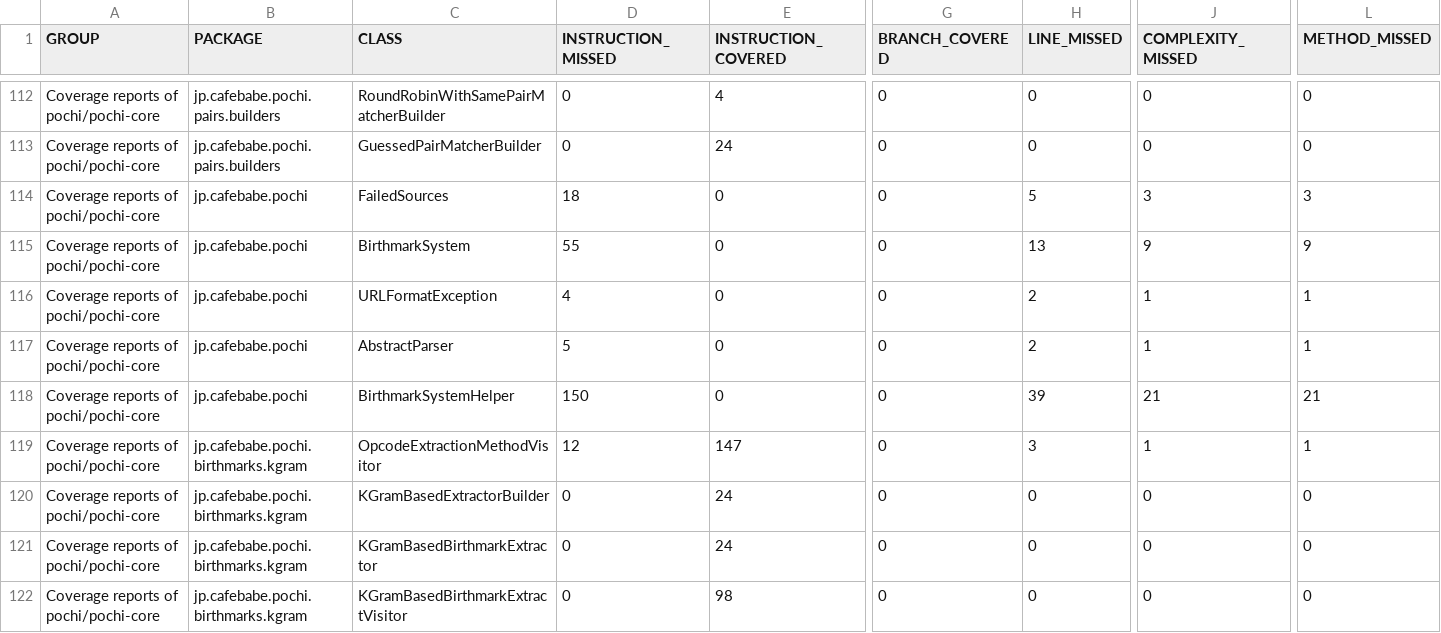
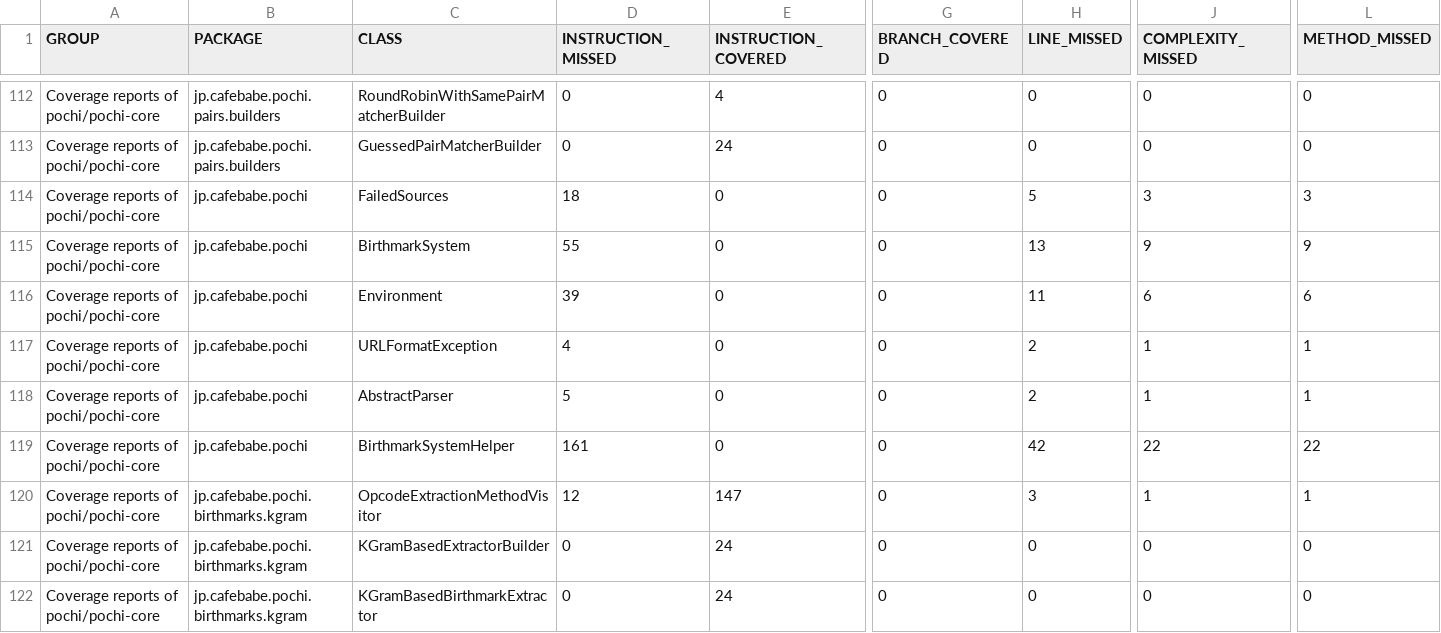
Before and after one commit to tamada/pochi, a CSV file: jacoco/jacoco.csv, drawn as a sheet; only a part is shown, gaps mark what is left out; the shorter side is filled out with more unchanged rows; addresses are those after the commit; rows hold the shown columns only; the diff names each change by its address in the sheet, - before the commit and + after, or states it on an @@ line.

```diff
--- a/jacoco/jacoco.csv
+++ b/jacoco/jacoco.csv
+row 116: Coverage reports of pochi/pochi-core | jp.cafebabe.pochi | Environment | 39 | 0 | 0 | 11 | 6 | 6
-D119 (INSTRUCTION_MISSED): 150
+D119 (INSTRUCTION_MISSED): 161
-H119 (LINE_MISSED): 39
+H119 (LINE_MISSED): 42
-J119 (COMPLEXITY_MISSED): 21
+J119 (COMPLEXITY_MISSED): 22
-L119 (METHOD_MISSED): 21
+L119 (METHOD_MISSED): 22
```
Also changed, not shown: 14 other files.
